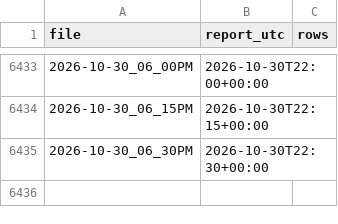
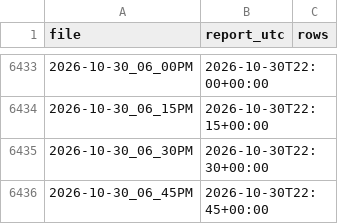
Before and after one commit to ryan7zoom/nba-props, a CSV file: data/injury_reports_seen.csv, drawn as a sheet; only a part is shown, gaps mark what is left out.

```diff
--- a/data/injury_reports_seen.csv
+++ b/data/injury_reports_seen.csv
@@ -6435 +6435,2 @@ file,report_utc,rows
 2026-10-30_06_30PM,2026-10-30T22:30+00:00,
+2026-10-30_06_45PM,2026-10-30T22:45+00:00,
```
Also changed, not shown: data/injuries_latest.csv, data/injuries_official_history.csv, 17 other files.
